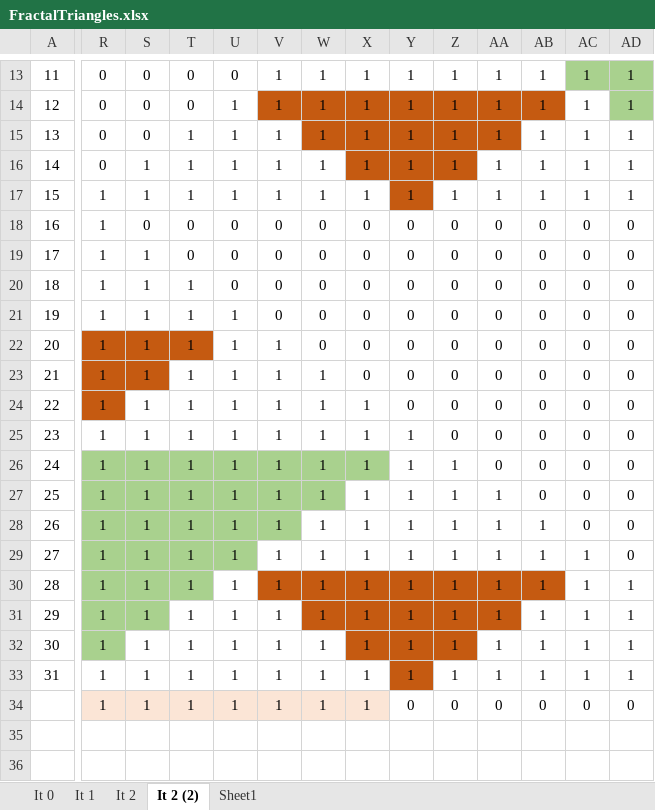
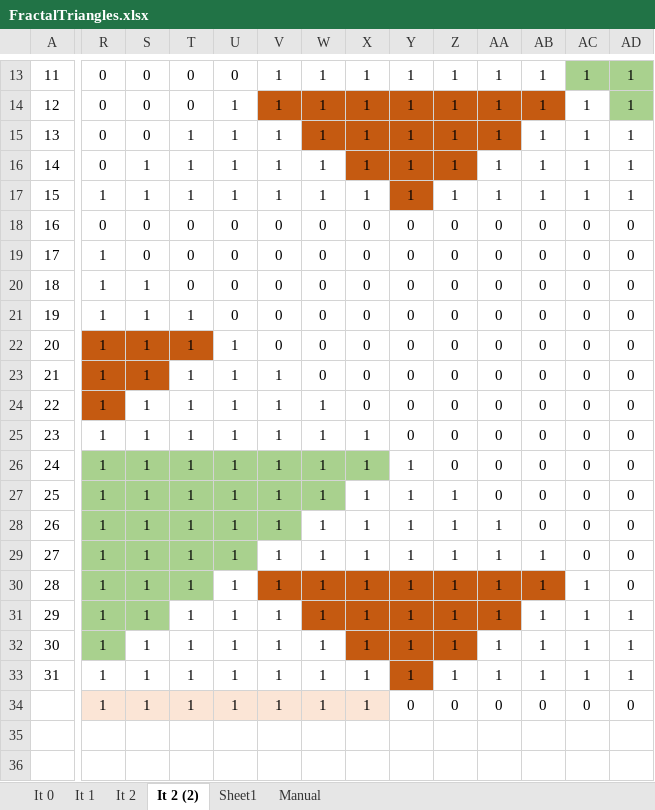
Before and after one commit to pablo-narducci/hackerrank-elixir, an Excel workbook: docs/FractalTriangles.xlsx, sheet It 2 (2), drawn as a sheet; only a part is shown, gaps mark what is left out; values as stored, in another font and other column widths than the file's, no borders; conditional formats not drawn; the diff covers the shown part only; the diff names each change by its address in the sheet, - before the commit and + after, or states it on an @@ line.

```diff
--- a/docs/FractalTriangles.xlsx (sheet It 2 (2))
+++ b/docs/FractalTriangles.xlsx (sheet It 2 (2))
+sheet tab: Manual
-R18: 1
+R18: 0
-S19: 1
+S19: 0
-T20: 1
+T20: 0
-U21: 1
+U21: 0
-V22: 1
+V22: 0
-W23: 1
+W23: 0
-X24: 1
+X24: 0
-Y25: 1
+Y25: 0
-Z26: 1
+Z26: 0
-AA27: 1
+AA27: 0
-AB28: 1
+AB28: 0
-AC29: 1
+AC29: 0
-AD30: 1
+AD30: 0
```
Also changed, not shown: 3 edited cells elsewhere in this sheet, sheet Sheet1, formulas that keep their value, 1 other file.
